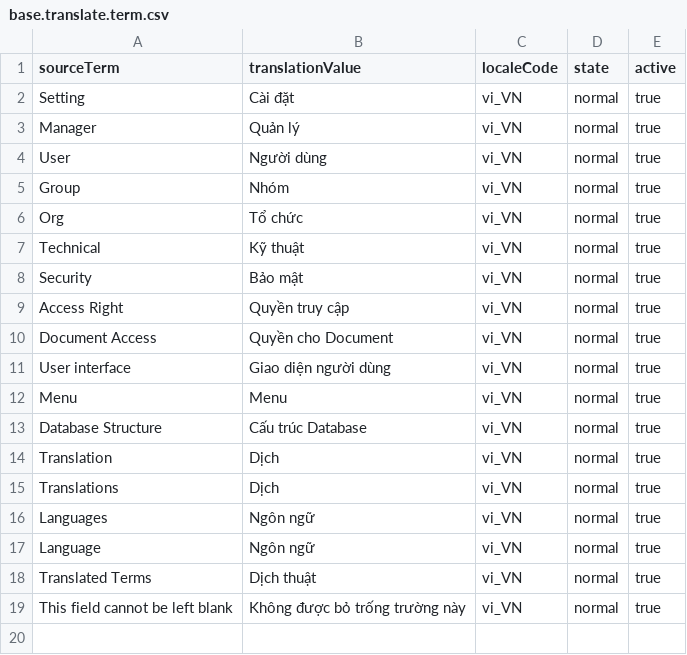
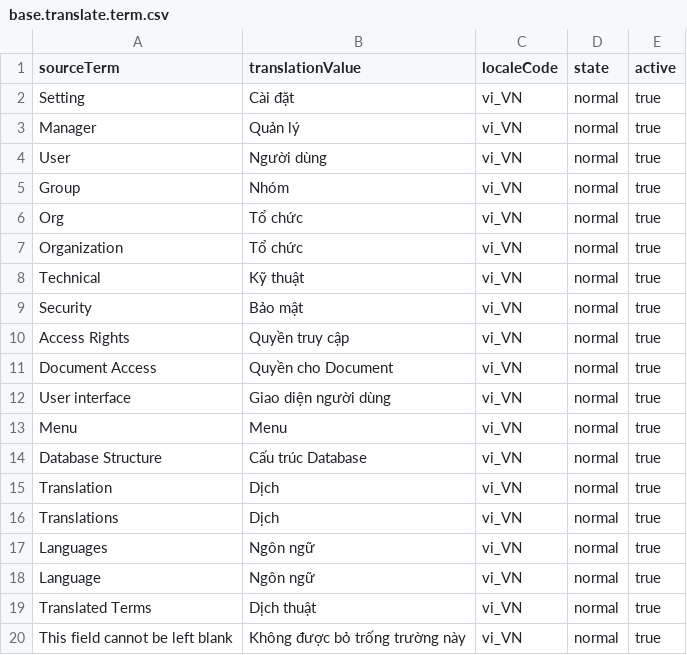
Before and after one commit to nakhoagithub/nexthub, a CSV file: server/modules/base/data/base.translate.term.csv, drawn as a sheet.

Commit message:
Module farm

```diff
--- a/server/modules/base/data/base.translate.term.csv
+++ b/server/modules/base/data/base.translate.term.csv
@@ -6,5 +6,6 @@ Group,Nhóm,vi_VN,normal,true
 Org,Tổ chức,vi_VN,normal,true
+Organization,Tổ chức,vi_VN,normal,true
 Technical,Kỹ thuật,vi_VN,normal,true
 Security,Bảo mật,vi_VN,normal,true
-Access Right,Quyền truy cập,vi_VN,normal,true
+Access Rights,Quyền truy cập,vi_VN,normal,true
 Document Access,Quyền cho Document,vi_VN,normal,true
```
Also changed, not shown: js-server/modules/farm/data/base.access.csv, 51 other files.
